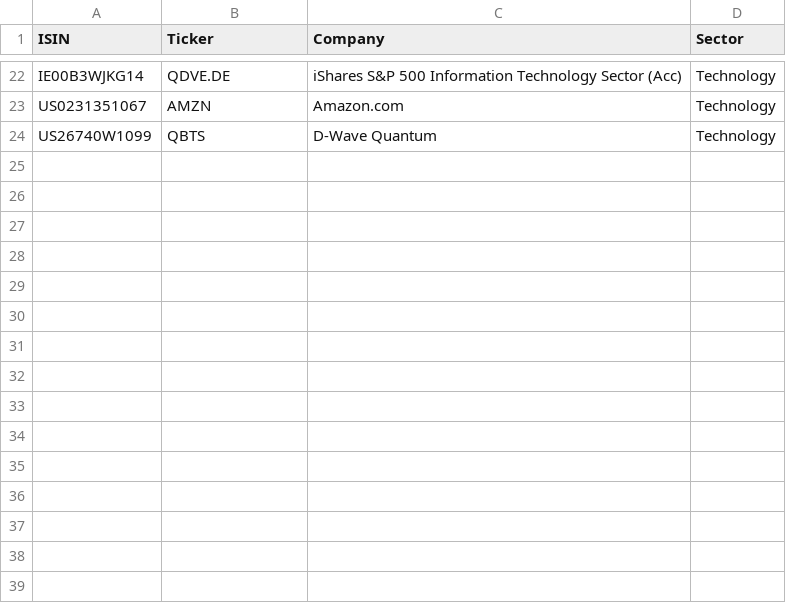
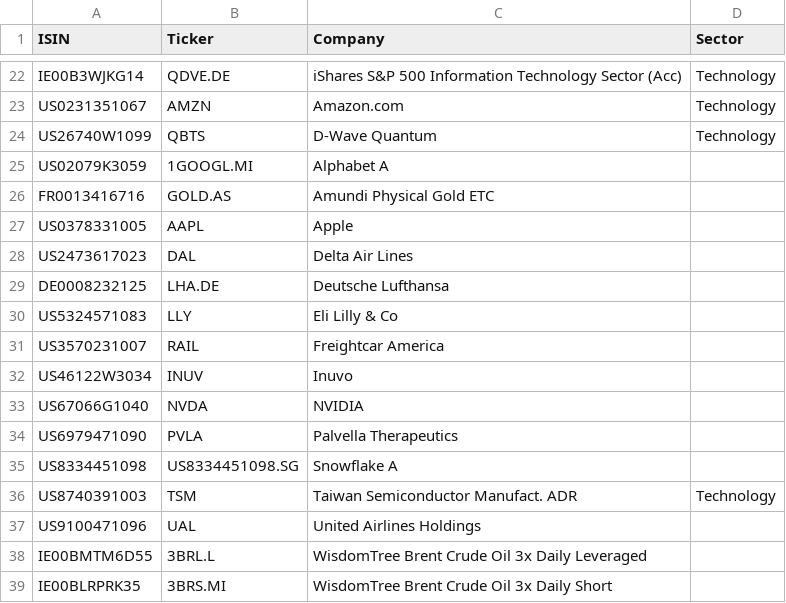
Before and after one commit to mtahakhan/workspace, a CSV file: data/impersonal/ticker_map.csv, drawn as a sheet; only a part is shown, gaps mark what is left out; the diff names each change by its address in the sheet, - before the commit and + after, or states it on an @@ line.

```diff
--- a/data/impersonal/ticker_map.csv
+++ b/data/impersonal/ticker_map.csv
+row 25: US02079K3059 | 1GOOGL.MI | Alphabet A
+row 26: FR0013416716 | GOLD.AS | Amundi Physical Gold ETC
+row 27: US0378331005 | AAPL | Apple
+row 28: US2473617023 | DAL | Delta Air Lines
+row 29: DE0008232125 | LHA.DE | Deutsche Lufthansa
+row 30: US5324571083 | LLY | Eli Lilly & Co
+row 31: US3570231007 | RAIL | Freightcar America
+row 32: US46122W3034 | INUV | Inuvo
+row 33: US67066G1040 | NVDA | NVIDIA
+row 34: US6979471090 | PVLA | Palvella Therapeutics
+row 35: US8334451098 | US8334451098.SG | Snowflake A
+row 36: US8740391003 | TSM | Taiwan Semiconductor Manufact. ADR | Technology
+row 37: US9100471096 | UAL | United Airlines Holdings
+row 38: IE00BMTM6D55 | 3BRL.L | WisdomTree Brent Crude Oil 3x Daily Leveraged
+row 39: IE00BLRPRK35 | 3BRS.MI | WisdomTree Brent Crude Oil 3x Daily Short
```
Also changed, not shown: 3 other files.
